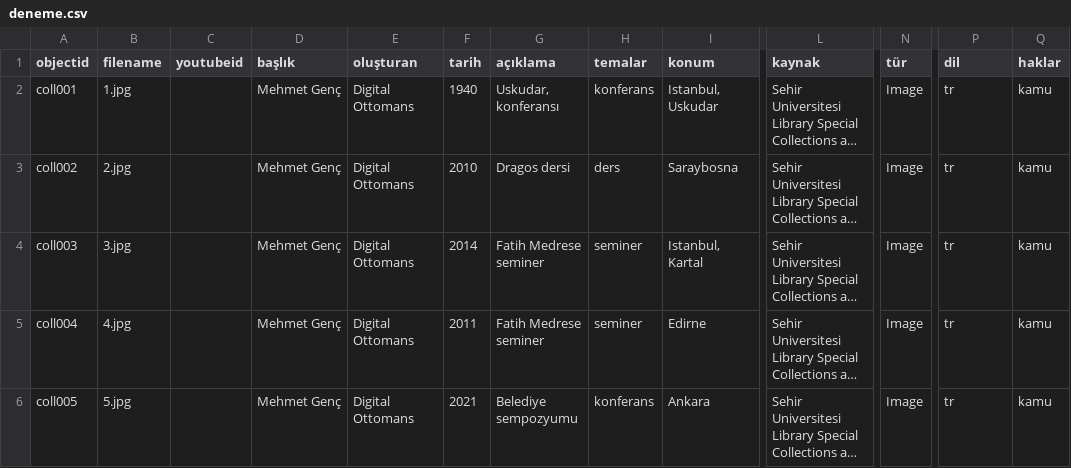
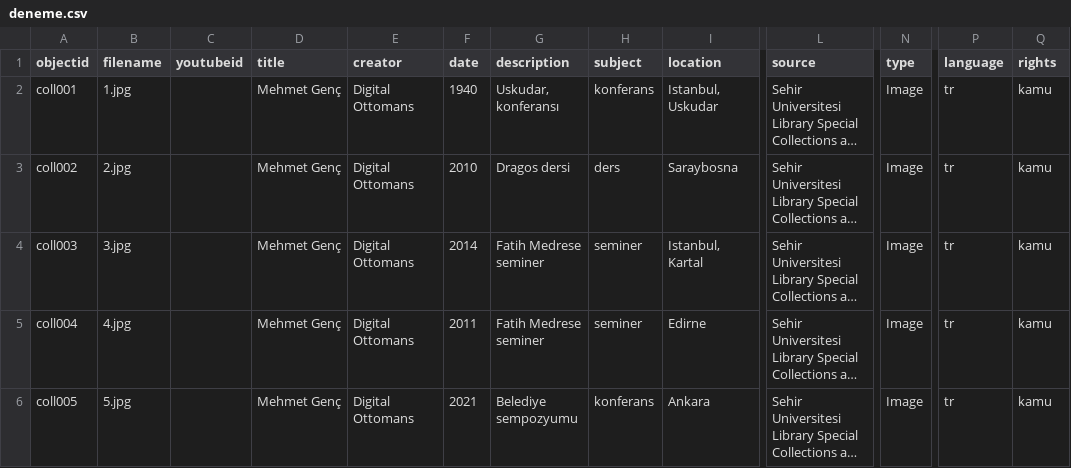
Before and after one commit to digitalottomans/demo, a CSV file: _data/deneme.csv, drawn as a sheet; only a part is shown, gaps mark what is left out; long unchanged cells end in …; the diff names each change by its address in the sheet, - before the commit and + after, or states it on an @@ line.

Commit message:
up

```diff
--- a/_data/deneme.csv
+++ b/_data/deneme.csv
-D1: başlık
+D1: title
-E1: oluşturan
+E1: creator
-F1: tarih
+F1: date
-G1: açıklama
+G1: description
-H1: temalar
+H1: subject
-I1: konum
+I1: location
-L1: kaynak
+L1: source
-N1: tür
+N1: type
-P1: dil
+P1: language
-Q1: haklar
+Q1: rights
```
